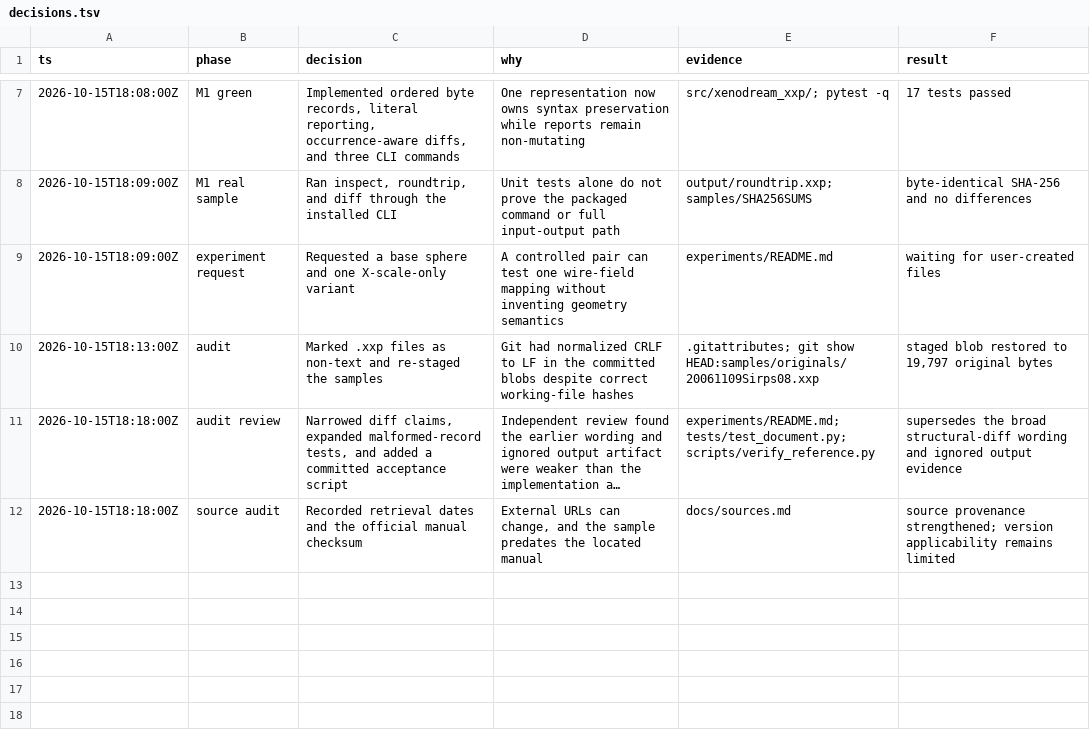
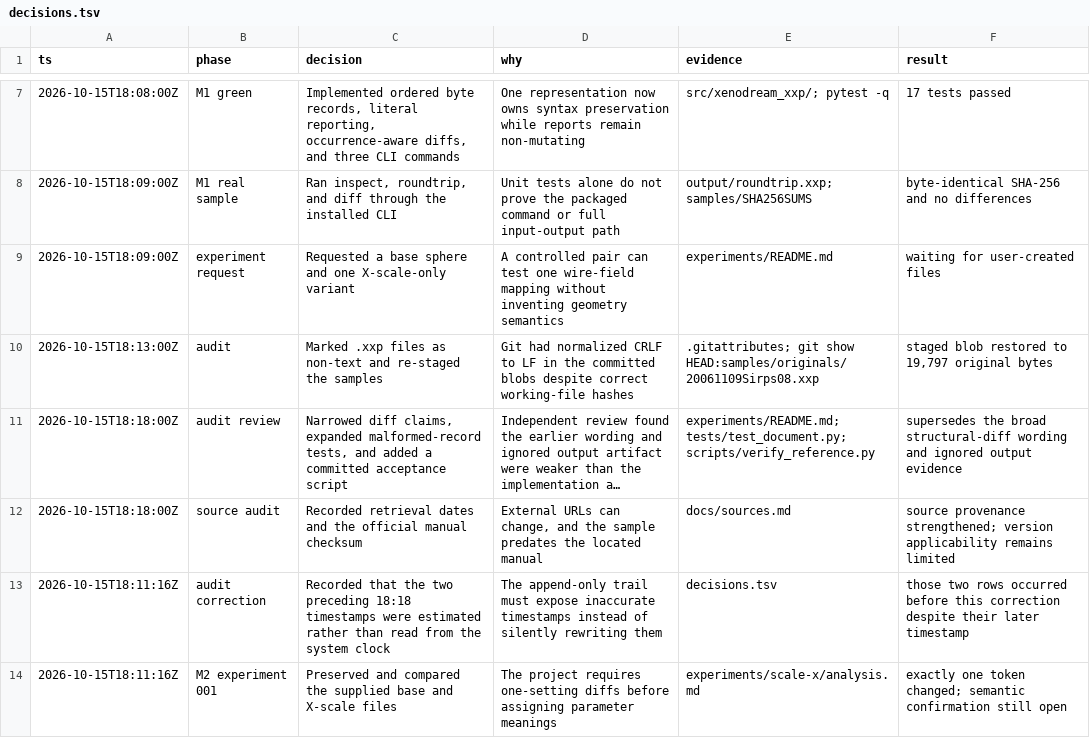
Before and after one commit to dmonachello/xenoAi, a TSV file: decisions.tsv, drawn as a sheet; only a part is shown, gaps mark what is left out; long unchanged cells end in …; the diff names each change by its address in the sheet, - before the commit and + after, or states it on an @@ line.

```diff
--- a/decisions.tsv
+++ b/decisions.tsv
+row 13: 2026-10-15T18:11:16Z | audit correction | Recorded that the two preceding 18:18 timestamps were estimated rather than read from the system clock | The append-only trail must expose inaccurate timestamps instead of silently rewriting them | decisions.tsv | those two rows occurred before this correction despite their later timestamp
+row 14: 2026-10-15T18:11:16Z | M2 experiment 001 | Preserved and compared the supplied base and X-scale files | The project requires one-setting diffs before assigning parameter meanings | experiments/scale-x/analysis.md | exactly one token changed; semantic confirmation still open
```
Also changed, not shown: docs/format-evidence.tsv, 5 other files.
